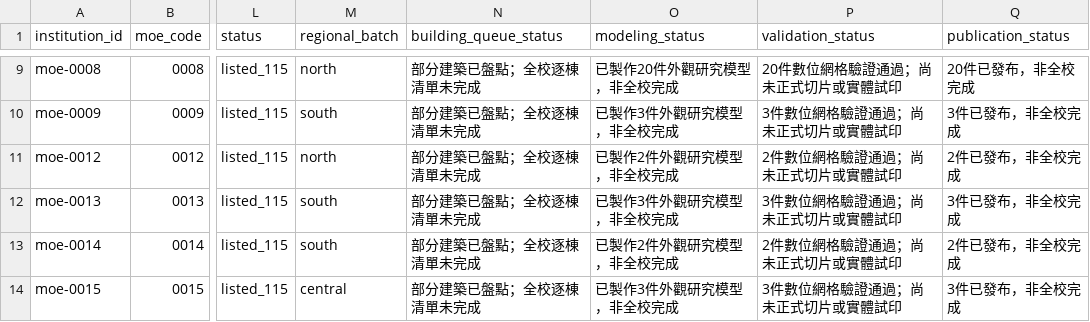
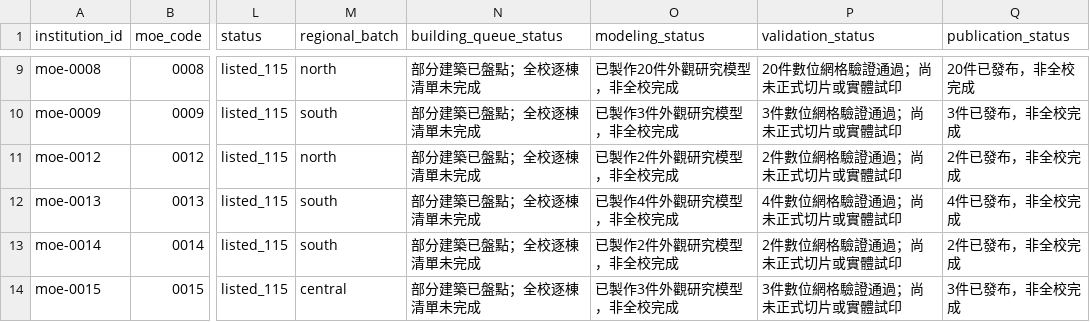
Before and after one commit to root50643/taiwan-buildings-3d, a CSV file: 全國大專院校/institutions.csv, drawn as a sheet; only a part is shown, gaps mark what is left out; the diff names each change by its address in the sheet, - before the commit and + after, or states it on an @@ line.

Commit message:
Add audited Chung Cheng shared classroom v4 model

```diff
--- a/全國大專院校/institutions.csv
+++ b/全國大專院校/institutions.csv
-O12 (modeling_status): 已製作3件外觀研究模型，非全校完成
+O12 (modeling_status): 已製作4件外觀研究模型，非全校完成
-P12 (validation_status): 3件數位網格驗證通過；尚未正式切片或實體試印
+P12 (validation_status): 4件數位網格驗證通過；尚未正式切片或實體試印
-Q12 (publication_status): 3件已發布，非全校完成
+Q12 (publication_status): 4件已發布，非全校完成
```
Also changed, not shown: 34 other files.
